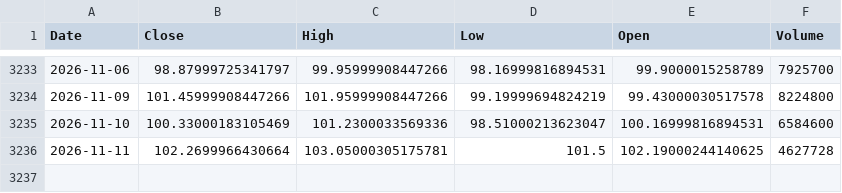
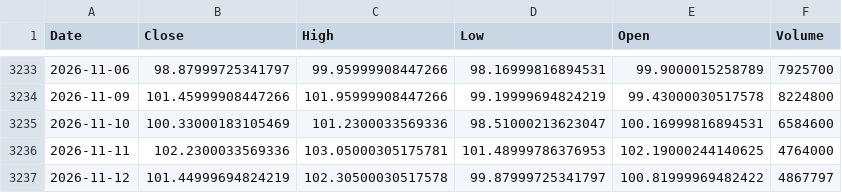
Before and after one commit to kittycapital/btc-asset-correlation, a CSV file: data/IGV.csv, drawn as a sheet; only a part is shown, gaps mark what is left out.

```diff
--- a/data/IGV.csv
+++ b/data/IGV.csv
@@ -3235,2 +3235,3 @@ Date,Close,High,Low,Open,Volume
 2026-11-10,100.33000183105469,101.2300033569336,98.51000213623047,100.16999816894531,6584600
-2026-11-11,102.2699966430664,103.05000305175781,101.5,102.19000244140625,4627728
+2026-11-11,102.2300033569336,103.05000305175781,101.48999786376953,102.19000244140625,4764000
+2026-11-12,101.44999694824219,102.30500030517578,99.87999725341797,100.81999969482422,4867797
```
Also changed, not shown: data/BTC.csv, data/DXY.csv, 4 other files.
